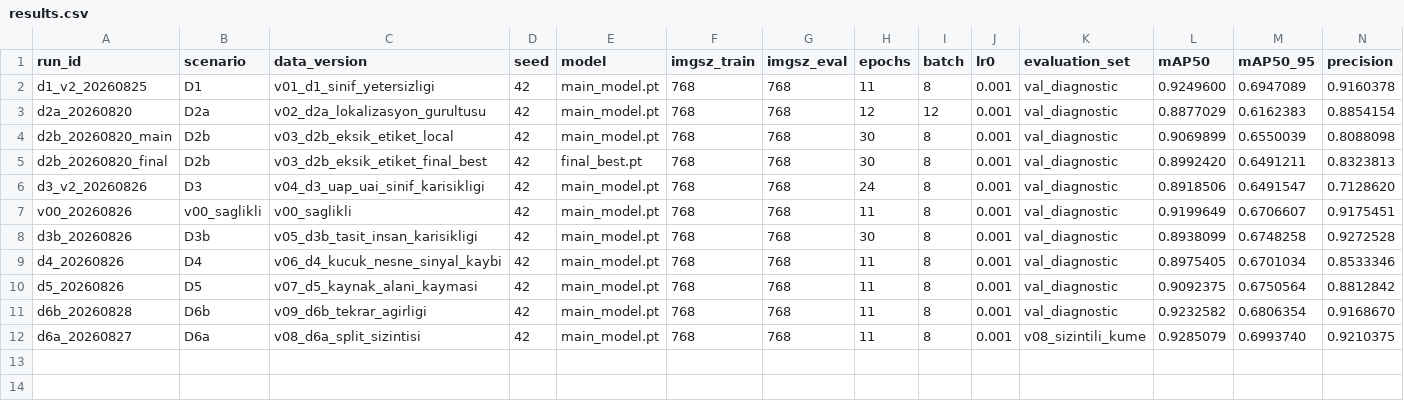
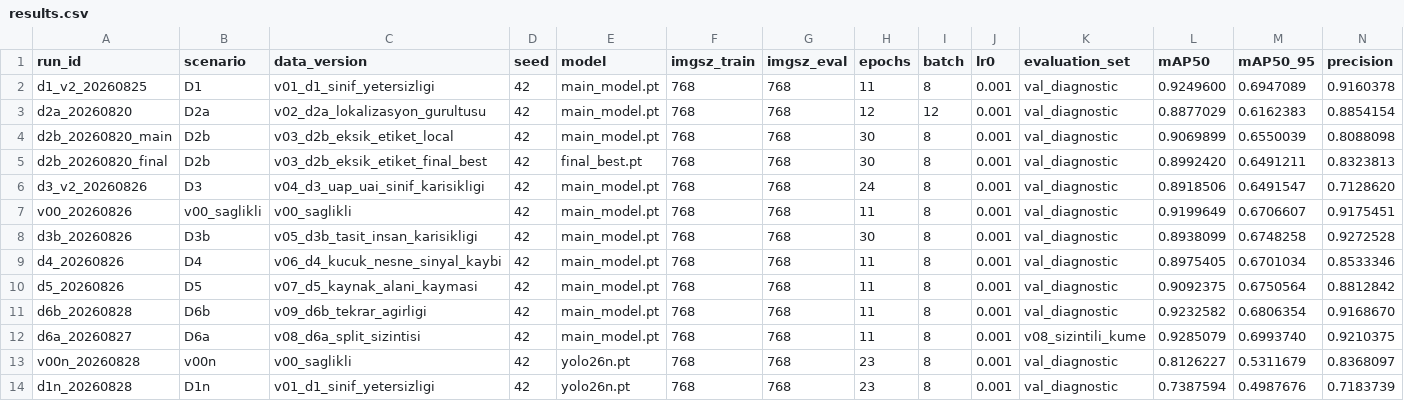
Before and after one commit to pnarkz/teshis_llm, a CSV file: results.csv, drawn as a sheet; only a part is shown; rows hold the shown columns only; the diff names each change by its address in the sheet, - before the commit and + after, or states it on an @@ line.

```diff
--- a/results.csv
+++ b/results.csv
+row 13: v00n_20260828 | v00n | v00_saglikli | 42 | yolo26n.pt | 768 | 768 | 23 | 8 | 0.001 | val_diagnostic | 0.8126227 | 0.5311679 | 0.8368097
+row 14: d1n_20260828 | D1n | v01_d1_sinif_yetersizligi | 42 | yolo26n.pt | 768 | 768 | 23 | 8 | 0.001 | val_diagnostic | 0.7387594 | 0.4987676 | 0.7183739
```
Also changed, not shown: experiments/run_20260828_082145_D1n_42/results.csv, 6 other files.
